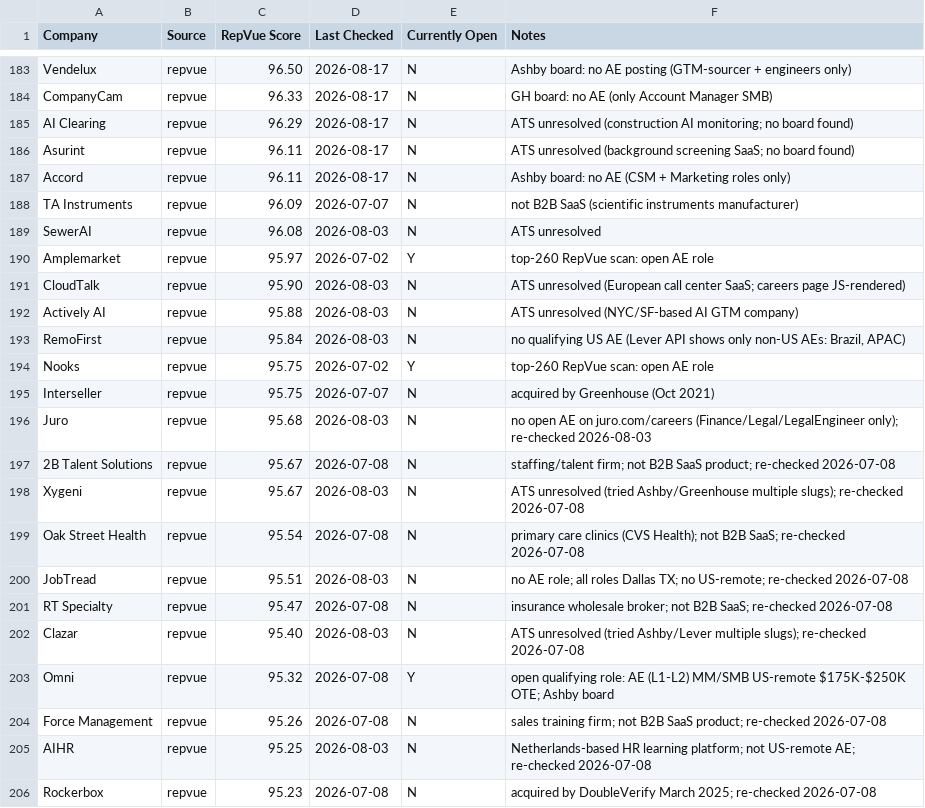
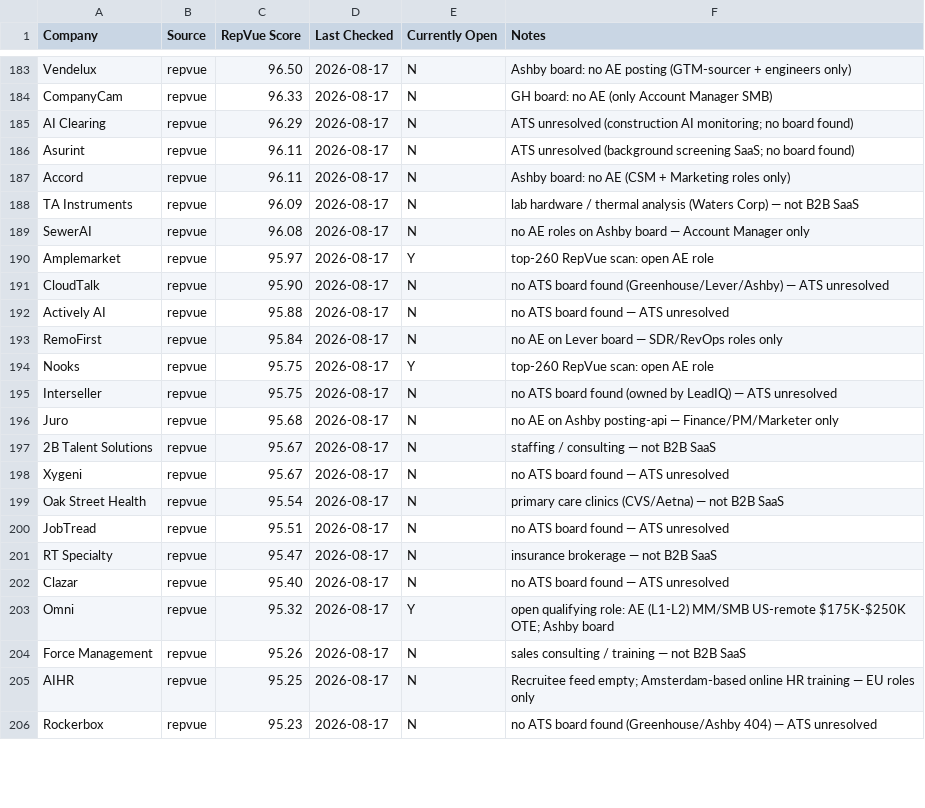
Before and after one commit to eric-hastie/remote-ae-job-hunt, a CSV file: data/claude_universe.csv, drawn as a sheet; only a part is shown, gaps mark what is left out; the diff covers the shown part only.

```diff
--- a/data/claude_universe.csv
+++ b/data/claude_universe.csv
@@ -187,20 +187,20 @@
 "Accord","repvue","96.11","2026-08-17","N","Ashby board: no AE (CSM + Marketing roles only)"
-"TA Instruments","repvue","96.09","2026-07-07","N","not B2B SaaS (scientific instruments manufacturer)"
-"SewerAI","repvue","96.08","2026-08-03","N","ATS unresolved"
-"Amplemarket","repvue","95.97","2026-07-02","Y","top-260 RepVue scan: open AE role"
-"CloudTalk","repvue","95.90","2026-08-03","N","ATS unresolved (European call center SaaS; careers page JS-rendered)"
-"Actively AI","repvue","95.88","2026-08-03","N","ATS unresolved (NYC/SF-based AI GTM company)"
-"RemoFirst","repvue","95.84","2026-08-03","N","no qualifying US AE (Lever API shows only non-US AEs: Brazil, APAC)"
-"Nooks","repvue","95.75","2026-07-02","Y","top-260 RepVue scan: open AE role"
-"Interseller","repvue","95.75","2026-07-07","N","acquired by Greenhouse (Oct 2021)"
-"Juro","repvue","95.68","2026-08-03","N","no open AE on juro.com/careers (Finance/Legal/LegalEngineer only); re-checked 2026-08-03"
-"2B Talent Solutions","repvue","95.67","2026-07-08","N","staffing/talent firm; not B2B SaaS product; re-checked 2026-07-08"
-"Xygeni","repvue","95.67","2026-08-03","N","ATS unresolved (tried Ashby/Greenhouse multiple slugs); re-checked 2026-07-08"
-"Oak Street Health","repvue","95.54","2026-07-08","N","primary care clinics (CVS Health); not B2B SaaS; re-checked 2026-07-08"
-"JobTread","repvue","95.51","2026-08-03","N","no AE role; all roles Dallas TX; no US-remote; re-checked 2026-07-08"
-"RT Specialty","repvue","95.47","2026-07-08","N","insurance wholesale broker; not B2B SaaS; re-checked 2026-07-08"
-"Clazar","repvue","95.40","2026-08-03","N","ATS unresolved (tried Ashby/Lever multiple slugs); re-checked 2026-07-08"
-"Omni","repvue","95.32","2026-07-08","Y","open qualifying role: AE (L1-L2) MM/SMB US-remote $175K-$250K OTE; Ashby board"
-"Force Management","repvue","95.26","2026-07-08","N","sales training firm; not B2B SaaS product; re-checked 2026-07-08"
-"AIHR","repvue","95.25","2026-08-03","N","Netherlands-based HR learning platform; not US-remote AE; re-checked 2026-07-08"
-"Rockerbox","repvue","95.23","2026-07-08","N","acquired by DoubleVerify March 2025; re-checked 2026-07-08"
+"TA Instruments","repvue","96.09","2026-08-17","N","lab hardware / thermal analysis (Waters Corp) — not B2B SaaS"
+"SewerAI","repvue","96.08","2026-08-17","N","no AE roles on Ashby board — Account Manager only"
+"Amplemarket","repvue","95.97","2026-08-17","Y","top-260 RepVue scan: open AE role"
+"CloudTalk","repvue","95.90","2026-08-17","N","no ATS board found (Greenhouse/Lever/Ashby) — ATS unresolved"
+"Actively AI","repvue","95.88","2026-08-17","N","no ATS board found — ATS unresolved"
+"RemoFirst","repvue","95.84","2026-08-17","N","no AE on Lever board — SDR/RevOps roles only"
+"Nooks","repvue","95.75","2026-08-17","Y","top-260 RepVue scan: open AE role"
+"Interseller","repvue","95.75","2026-08-17","N","no ATS board found (owned by LeadIQ) — ATS unresolved"
+"Juro","repvue","95.68","2026-08-17","N","no AE on Ashby posting-api — Finance/PM/Marketer only"
+"2B Talent Solutions","repvue","95.67","2026-08-17","N","staffing / consulting — not B2B SaaS"
+"Xygeni","repvue","95.67","2026-08-17","N","no ATS board found — ATS unresolved"
+"Oak Street Health","repvue","95.54","2026-08-17","N","primary care clinics (CVS/Aetna) — not B2B SaaS"
+"JobTread","repvue","95.51","2026-08-17","N","no ATS board found — ATS unresolved"
+"RT Specialty","repvue","95.47","2026-08-17","N","insurance brokerage — not B2B SaaS"
+"Clazar","repvue","95.40","2026-08-17","N","no ATS board found — ATS unresolved"
+"Omni","repvue","95.32","2026-08-17","Y","open qualifying role: AE (L1-L2) MM/SMB US-remote $175K-$250K OTE; Ashby board"
+"Force Management","repvue","95.26","2026-08-17","N","sales consulting / training — not B2B SaaS"
+"AIHR","repvue","95.25","2026-08-17","N","Recruitee feed empty; Amsterdam-based online HR training — EU roles only"
+"Rockerbox","repvue","95.23","2026-08-17","N","no ATS board found (Greenhouse/Ashby 404) — ATS unresolved"
```
Also changed, not shown: 59 edited cells elsewhere in this file, data/2026-08-17.csv, data/latest.csv, 4 other files.
